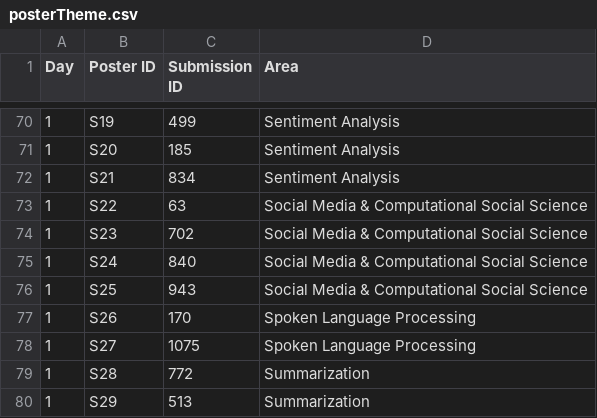
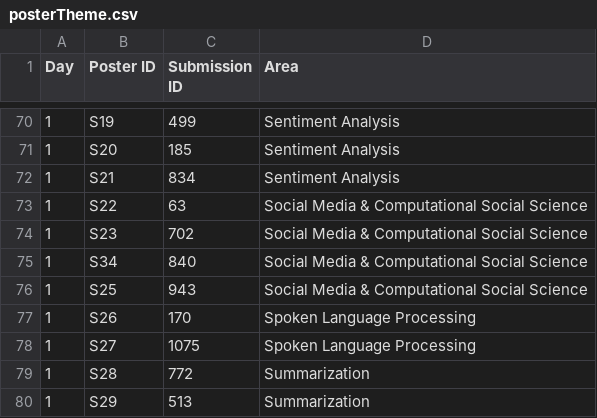
Before and after one commit to nininininini/Emnlp2016, a CSV file: scripts/posterTheme.csv, drawn as a sheet; only a part is shown, gaps mark what is left out.

Commit message:
generated the hb with new order file. Now incorporated the change in poster TAG and day.

```diff
--- a/scripts/posterTheme.csv
+++ b/scripts/posterTheme.csv
@@ -74,3 +74,3 @@ Day,Poster ID,Submission ID,Area
 1,S23,702,Social Media & Computational Social Science
-1,S24,840,Social Media & Computational Social Science
+1,S34,840,Social Media & Computational Social Science
 1,S25,943,Social Media & Computational Social Science
```
Also changed, not shown: 29 other files.
